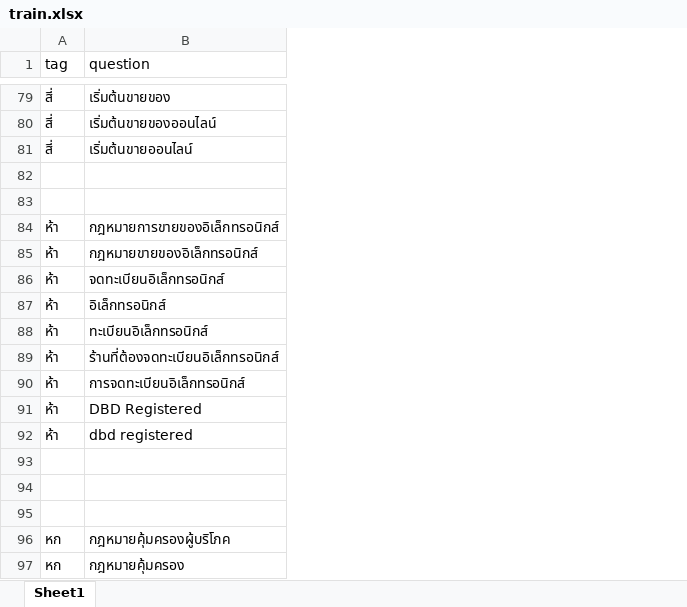
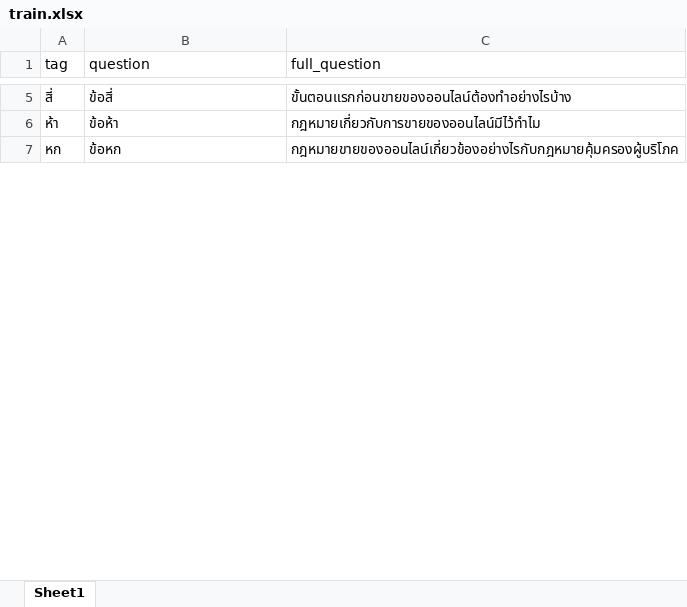
Before and after one commit to thanakritmos12/Chatbot-Business-Law, an Excel workbook: data/train.xlsx, sheet Sheet1, drawn as a sheet; only a part is shown, gaps mark what is left out; values as stored, in another font and other column widths than the file's, no borders; removed rows and columns are numbered as before the commit, all else as after; the diff covers the shown part only; the diff names each change by its address in the sheet, - before the commit and + after, or states it on an @@ line.

Commit message:
set new question and full_question for more acc

```diff
--- a/data/train.xlsx (sheet Sheet1)
+++ b/data/train.xlsx (sheet Sheet1)
+column C (full_question), rows 5-7: ขั้นตอนแรกก่อนขายของออนไลน์ต้องทำอย่างไรบ้าง | กฎหมายเกี่ยวกับการขายของออนไลน์มีไว้ทำไม | กฎหมายขายของออนไลน์เกี่ยวข้องอย่างไรกับกฎหมายคุ้มครองผู้บริโภค
-B5 (question): เริ่มต้นขายของ
+B5 (question): ข้อสี่
-row 80: สี่ | เริ่มต้นขายของออนไลน์
-row 81: สี่ | เริ่มต้นขายออนไลน์
-row 82: (empty)
-row 83: (empty)
-row 84: ห้า | กฎหมายการขายของอิเล็กทรอนิกส์
-B6 (question): กฎหมายขายของอิเล็กทรอนิกส์
+B6 (question): ข้อห้า
-row 86: ห้า | จดทะเบียนอิเล็กทรอนิกส์
-row 87: ห้า | อิเล็กทรอนิกส์
-row 88: ห้า | ทะเบียนอิเล็กทรอนิกส์
-row 89: ห้า | ร้านที่ต้องจดทะเบียนอิเล็กทรอนิกส์
-row 90: ห้า | การจดทะเบียนอิเล็กทรอนิกส์
-row 91: ห้า | DBD Registered
-row 92: ห้า | dbd registered
-row 93: (empty)
-row 94: (empty)
-row 95: (empty)
-row 96: หก | กฎหมายคุ้มครองผู้บริโภค
-B7 (question): กฎหมายคุ้มครอง
+B7 (question): ข้อหก
```
Also changed, not shown: 170 removed rows and 10 edited cells elsewhere in this sheet.
